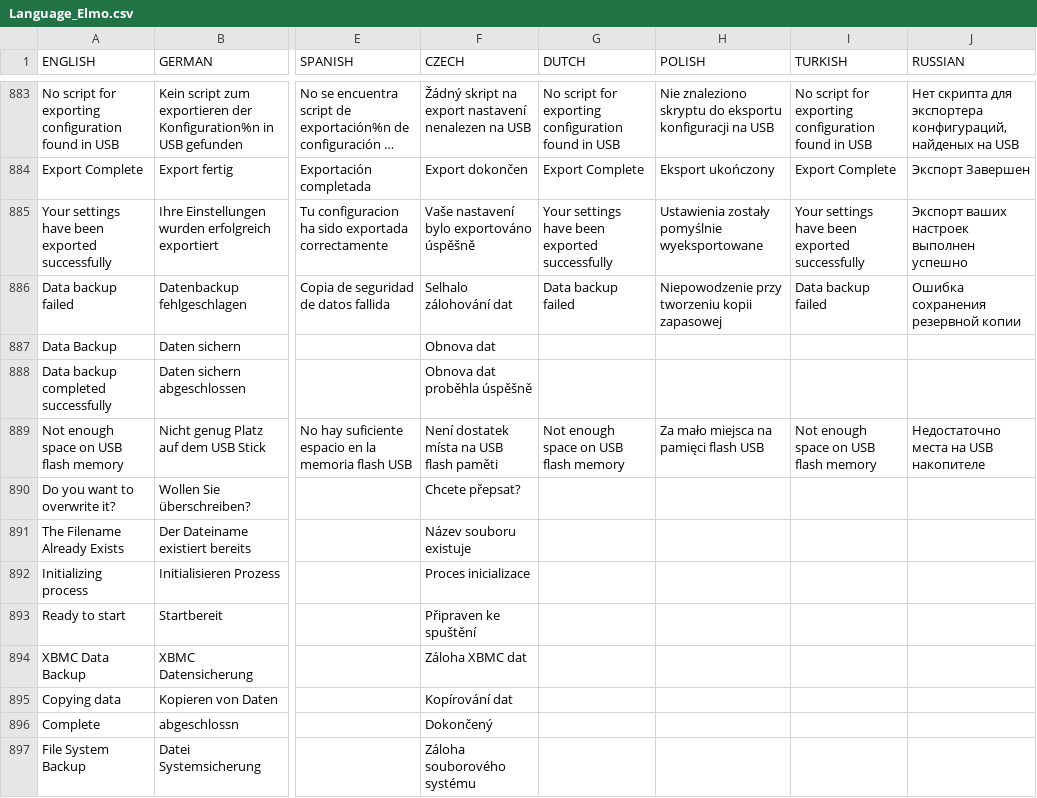
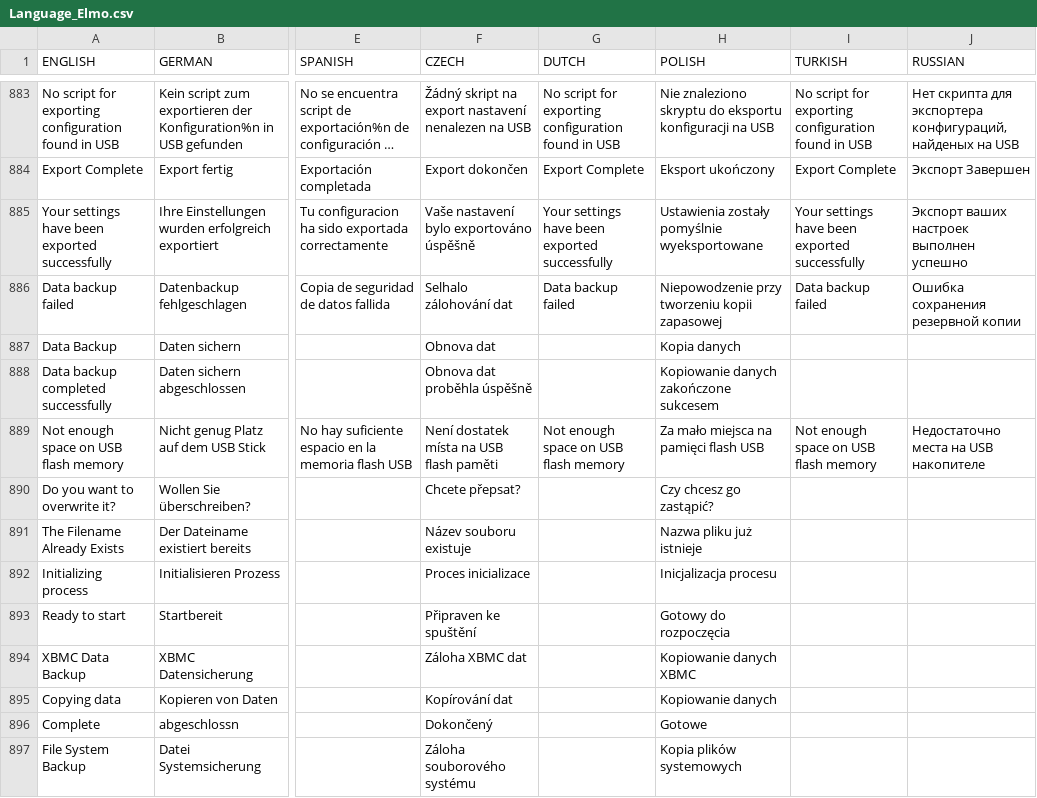
Before and after one commit to prismcube/script.mbox, a CSV file: pvr/gui/windows/Language_Elmo.csv, drawn as a sheet; only a part is shown, gaps mark what is left out; long unchanged cells end in …; the diff covers the shown part only; the diff names each change by its address in the sheet, - before the commit and + after, or states it on an @@ line.

Commit message:
Updated Polish and German translation

```diff
--- a/pvr/gui/windows/Language_Elmo.csv
+++ b/pvr/gui/windows/Language_Elmo.csv
-H887 (POLISH): (empty)
+H887 (POLISH): Kopia danych
-H888 (POLISH): (empty)
+H888 (POLISH): Kopiowanie danych zakończone sukcesem
-H890 (POLISH): (empty)
+H890 (POLISH): Czy chcesz go zastąpić?
-H891 (POLISH): (empty)
+H891 (POLISH): Nazwa pliku już istnieje
-H892 (POLISH): (empty)
+H892 (POLISH): Inicjalizacja procesu
-H893 (POLISH): (empty)
+H893 (POLISH): Gotowy do rozpoczęcia
-H894 (POLISH): (empty)
+H894 (POLISH): Kopiowanie danych XBMC
-H895 (POLISH): (empty)
+H895 (POLISH): Kopiowanie danych
-H896 (POLISH): (empty)
+H896 (POLISH): Gotowe
-H897 (POLISH): (empty)
+H897 (POLISH): Kopia plików systemowych
```
Also changed, not shown: 44 edited cells elsewhere in this file, 2 other files.
